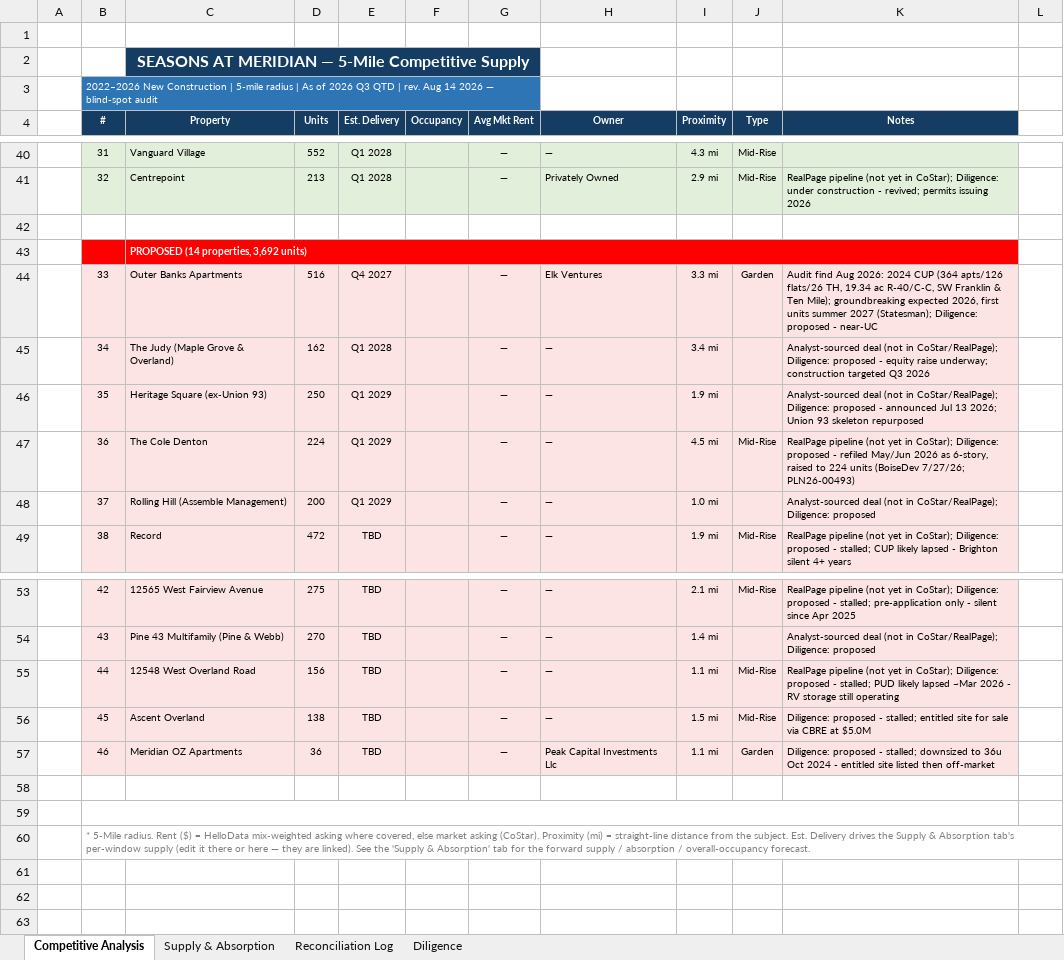
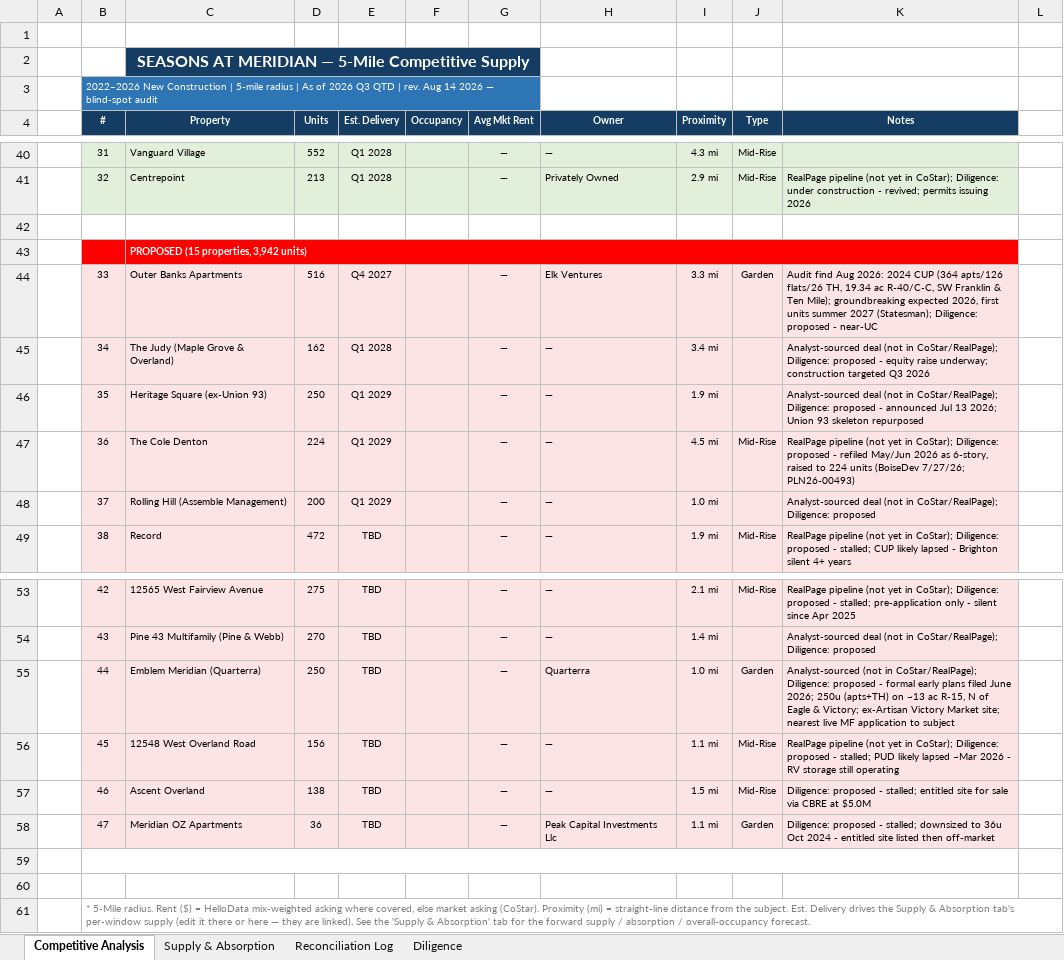
Before and after one commit to rich-f-ritter/Boise-Deals, an Excel workbook: SeasonsMeridian/Seasons at Meridian - Supply Chart.xlsx, sheet Competitive Analysis, drawn as a sheet; only a part is shown, gaps mark what is left out; values as stored, in another font and other column widths than the file's, no borders; removed rows and columns are numbered as before the commit, all else as after; the diff names each change by its address in the sheet, - before the commit and + after, or states it on an @@ line.

```diff
--- a/SeasonsMeridian/Seasons at Meridian - Supply Chart.xlsx (sheet Competitive Analysis)
+++ b/SeasonsMeridian/Seasons at Meridian - Supply Chart.xlsx (sheet Competitive Analysis)
-C43 (Property): PROPOSED (14 properties, 3,692 units)
+C43 (Property): PROPOSED (15 properties, 3,942 units)
-C55 (Property): 12548 West Overland Road
+C55 (Property): Emblem Meridian (Quarterra)
-D55 (Units): 156
+D55 (Units): 250
-H55 (Owner): —
+H55 (Owner): Quarterra
-I55 (Proximity): 1.1 mi
+I55 (Proximity): 1.0 mi
-J55 (Type): Mid-Rise
+J55 (Type): Garden
-K55 (Notes): RealPage pipeline (not yet in CoStar); Diligence: proposed - stalled; PUD likely lapsed ~Mar 2026 - RV storage still operating
+K55 (Notes): Analyst-sourced (not in CoStar/RealPage); Diligence: proposed - formal early plans filed June 2026; 250u (apts+TH) on ~13 ac R-15, N of Eagle & Victory; ex-Artisan Victory Market site; nearest live MF application to subject
-C56 (Property): Ascent Overland
+C56 (Property): 12548 West Overland Road
-D56 (Units): 138
+D56 (Units): 156
-I56 (Proximity): 1.5 mi
+I56 (Proximity): 1.1 mi
-K56 (Notes): Diligence: proposed - stalled; entitled site for sale via CBRE at $5.0M
+K56 (Notes): RealPage pipeline (not yet in CoStar); Diligence: proposed - stalled; PUD likely lapsed ~Mar 2026 - RV storage still operating
-C57 (Property): Meridian OZ Apartments
+C57 (Property): Ascent Overland
-D57 (Units): 36
+D57 (Units): 138
-H57 (Owner): Peak Capital Investments Llc
+H57 (Owner): —
-I57 (Proximity): 1.1 mi
+I57 (Proximity): 1.5 mi
-J57 (Type): Garden
+J57 (Type): Mid-Rise
-K57 (Notes): …- stalled; downsized to 36u Oct 2024 - entitled site listed then off-market
+K57 (Notes): …- stalled; entitled site for sale via CBRE at $5.0M
+row 58:  | 47 | Meridian OZ Apartments | 36 | TBD |  | — | Peak Capital Investments Llc | 1.1 mi | Garden | Diligence: proposed - stalled; downsized to 36u Oct 2024 - entitled site listed then off-market
+B59:K59 merged
-B59:K59 merged
```
Also changed, not shown: sheet Supply & Absorption, sheet Diligence, sheet Reconciliation Log, hidden cells, 3 other files.
